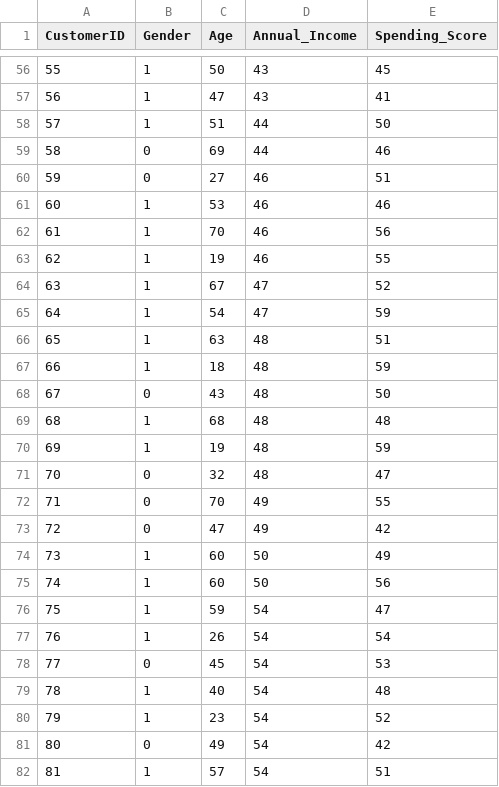
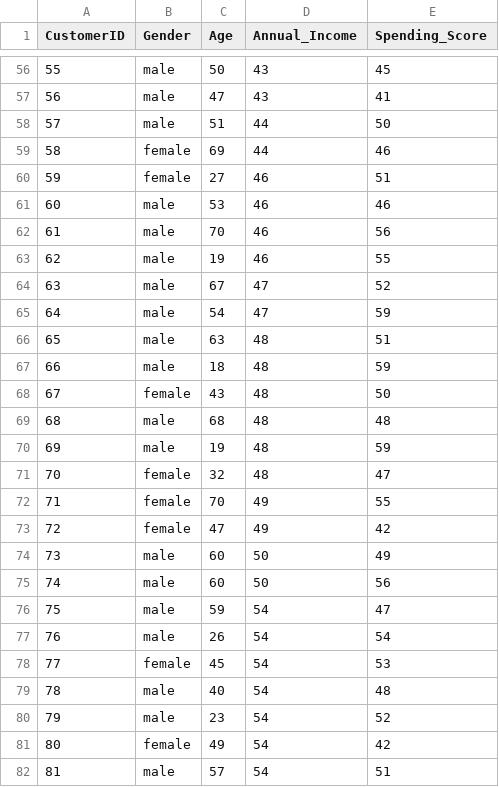
Before and after one commit to bayuramdhan50/best-regresion-practice, a CSV file: clustering/mall_customers.csv, drawn as a sheet; only a part is shown, gaps mark what is left out; the diff covers the shown part only.

```diff
--- a/clustering/mall_customers.csv
+++ b/clustering/mall_customers.csv
@@ -56,27 +56,27 @@ CustomerID,Gender,Age,Annual_Income,Spending_Score
-55,1,50,43,45
-56,1,47,43,41
-57,1,51,44,50
-58,0,69,44,46
-59,0,27,46,51
-60,1,53,46,46
-61,1,70,46,56
-62,1,19,46,55
-63,1,67,47,52
-64,1,54,47,59
-65,1,63,48,51
-66,1,18,48,59
-67,0,43,48,50
-68,1,68,48,48
-69,1,19,48,59
-70,0,32,48,47
-71,0,70,49,55
-72,0,47,49,42
-73,1,60,50,49
-74,1,60,50,56
-75,1,59,54,47
-76,1,26,54,54
-77,0,45,54,53
-78,1,40,54,48
-79,1,23,54,52
-80,0,49,54,42
-81,1,57,54,51
+55,male,50,43,45
+56,male,47,43,41
+57,male,51,44,50
+58,female,69,44,46
+59,female,27,46,51
+60,male,53,46,46
+61,male,70,46,56
+62,male,19,46,55
+63,male,67,47,52
+64,male,54,47,59
+65,male,63,48,51
+66,male,18,48,59
+67,female,43,48,50
+68,male,68,48,48
+69,male,19,48,59
+70,female,32,48,47
+71,female,70,49,55
+72,female,47,49,42
+73,male,60,50,49
+74,male,60,50,56
+75,male,59,54,47
+76,male,26,54,54
+77,female,45,54,53
+78,male,40,54,48
+79,male,23,54,52
+80,female,49,54,42
+81,male,57,54,51
```
Also changed, not shown: 173 edited cells elsewhere in this file, klasifikasi/medical_diagnosis.csv, 1 other file.
